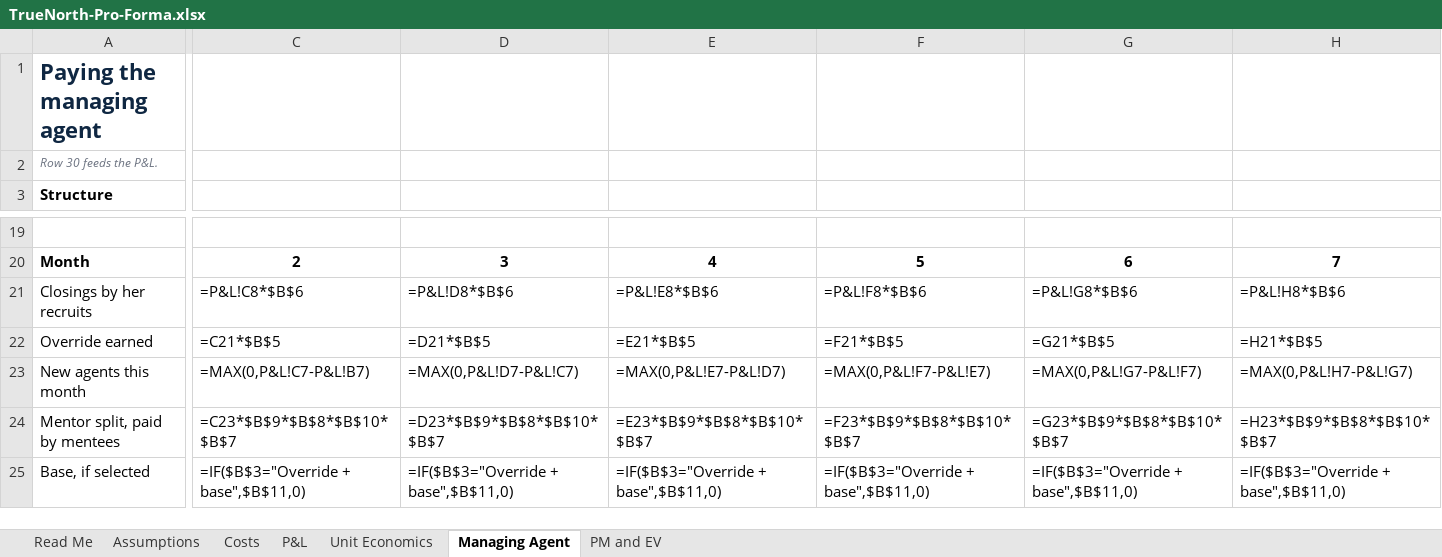
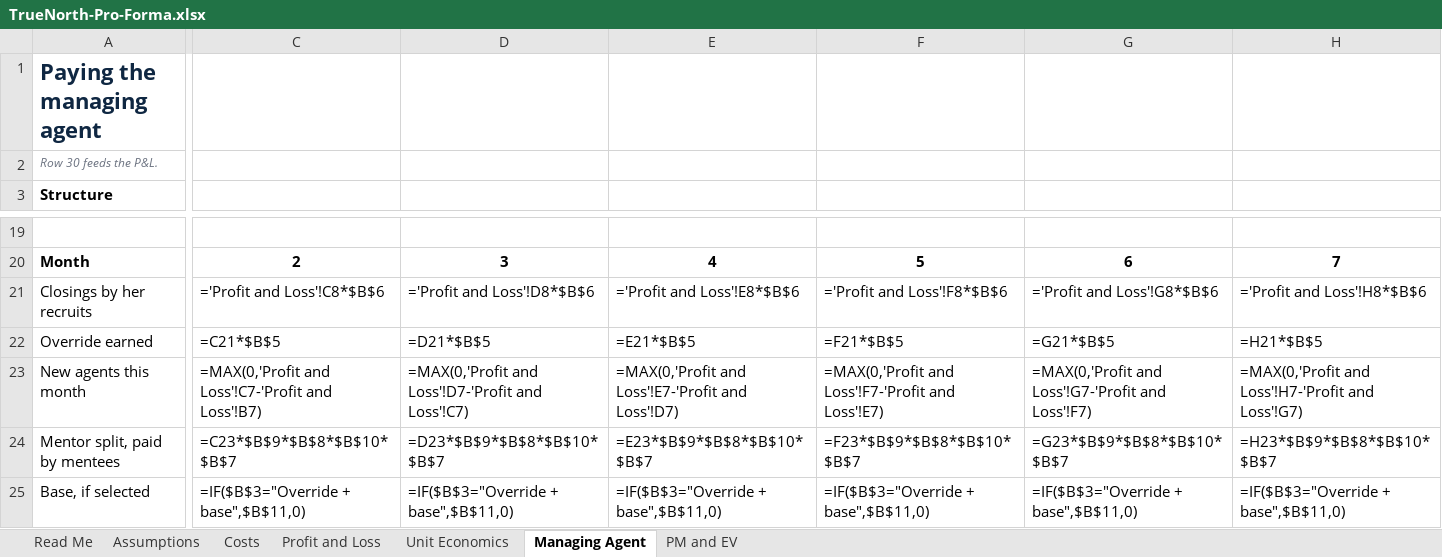
Before and after one commit to amirt2812/truenorth-pm, an Excel workbook: finance/TrueNorth-Pro-Forma.xlsx, sheet Managing Agent, drawn as a sheet; only a part is shown, gaps mark what is left out; values as stored, in another font and other column widths than the file's, no borders; formulas without a stored value are shown as written; the diff covers the shown part only; the diff names each change by its address in the sheet, - before the commit and + after, or states it on an @@ line.

```diff
--- a/finance/TrueNorth-Pro-Forma.xlsx (sheet Managing Agent)
+++ b/finance/TrueNorth-Pro-Forma.xlsx (sheet Managing Agent)
-sheet tab: P&L
+sheet tab: Profit and Loss
-C21: =P&L!C8*$B$6
+C21: ='Profit and Loss'!C8*$B$6
-D21: =P&L!D8*$B$6
+D21: ='Profit and Loss'!D8*$B$6
-E21: =P&L!E8*$B$6
+E21: ='Profit and Loss'!E8*$B$6
-F21: =P&L!F8*$B$6
+F21: ='Profit and Loss'!F8*$B$6
-G21: =P&L!G8*$B$6
+G21: ='Profit and Loss'!G8*$B$6
-H21: =P&L!H8*$B$6
+H21: ='Profit and Loss'!H8*$B$6
-C23: =MAX(0,P&L!C7-P&L!B7)
+C23: =MAX(0,'Profit and Loss'!C7-'Profit and Loss'!B7)
-D23: =MAX(0,P&L!D7-P&L!C7)
+D23: =MAX(0,'Profit and Loss'!D7-'Profit and Loss'!C7)
-E23: =MAX(0,P&L!E7-P&L!D7)
+E23: =MAX(0,'Profit and Loss'!E7-'Profit and Loss'!D7)
-F23: =MAX(0,P&L!F7-P&L!E7)
+F23: =MAX(0,'Profit and Loss'!F7-'Profit and Loss'!E7)
-G23: =MAX(0,P&L!G7-P&L!F7)
+G23: =MAX(0,'Profit and Loss'!G7-'Profit and Loss'!F7)
-H23: =MAX(0,P&L!H7-P&L!G7)
+H23: =MAX(0,'Profit and Loss'!H7-'Profit and Loss'!G7)
```
Also changed, not shown: 35 edited cells elsewhere in this sheet, sheet PM and EV, sheet Profit and Loss, 1 other file.
